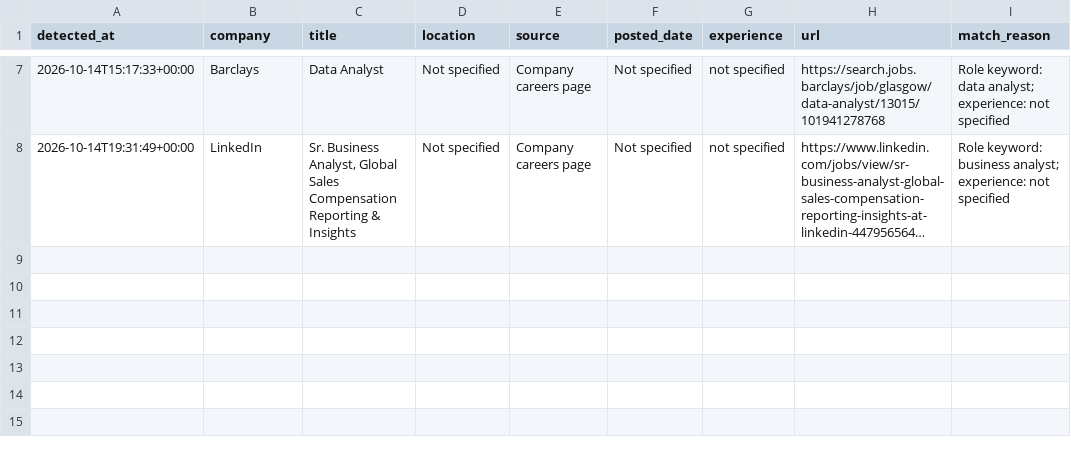
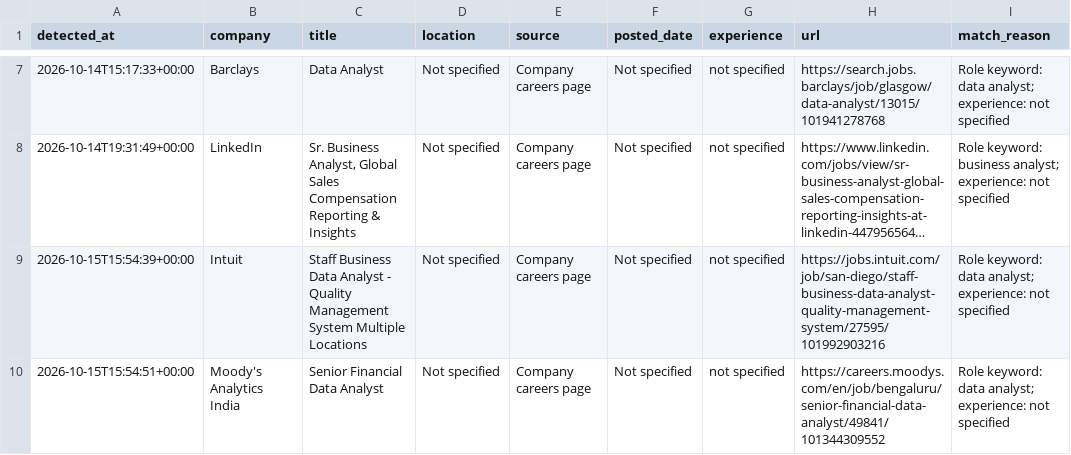
Before and after one commit to ruturaj1265/my-job-alerts, a CSV file: job_log.csv, drawn as a sheet; only a part is shown, gaps mark what is left out; long unchanged cells end in …; the diff names each change by its address in the sheet, - before the commit and + after, or states it on an @@ line.

```diff
--- a/job_log.csv
+++ b/job_log.csv
+row 9: 2026-10-15T15:54:39+00:00 | Intuit | Staff Business Data Analyst - Quality Management System Multiple Locations | Not specified | Company careers page | Not specified | not specified | https://jobs.intuit.com/job/san-diego/staff-business-data-analyst-quality-management-system/27595/101992903216 | Role keyword: data analyst; experience: not specified
+row 10: 2026-10-15T15:54:51+00:00 | Moody's Analytics India | Senior Financial Data Analyst | Not specified | Company careers page | Not specified | not specified | https://careers.moodys.com/en/job/bengaluru/senior-financial-data-analyst/49841/101344309552 | Role keyword: data analyst; experience: not specified
```
Also changed, not shown: 1 other file.
